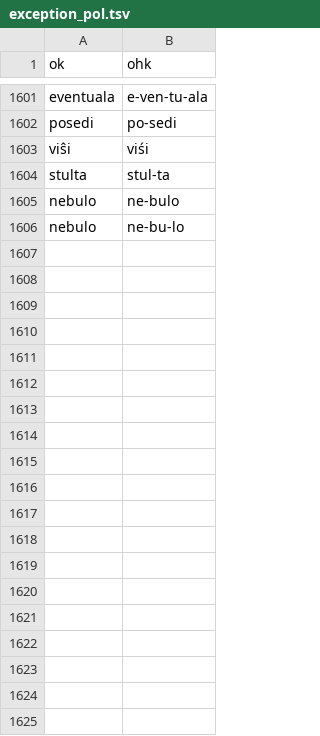
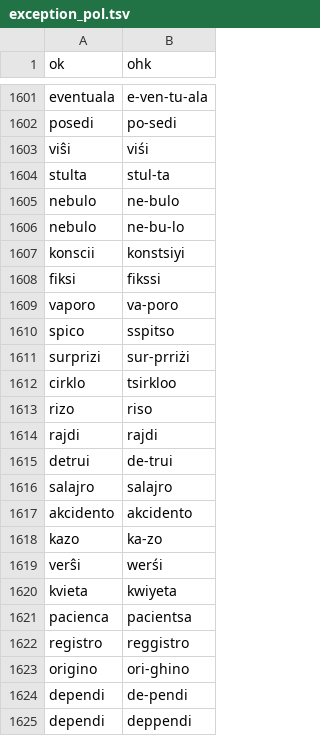
Before and after one commit to masoris/esperanto_tts, a TSV file: exception_pol.tsv, drawn as a sheet; only a part is shown, gaps mark what is left out; the diff covers the shown part only; the diff names each change by its address in the sheet, - before the commit and + after, or states it on an @@ line.

Commit message:
0731

```diff
--- a/exception_pol.tsv
+++ b/exception_pol.tsv
+row 1607: konscii | konstsiyi
+row 1608: fiksi | fikssi
+row 1609: vaporo | va-poro
+row 1610: spico | sspitso
+row 1611: surprizi | sur-prriżi
+row 1612: cirklo | tsirkloo
+row 1613: rizo | riso
+row 1614: rajdi | rajdi
+row 1615: detrui | de-trui
+row 1616: salajro | salajro
+row 1617: akcidento | akcidento
+row 1618: kazo | ka-zo
+row 1619: verŝi | werśi
+row 1620: kvieta | kwiyeta
+row 1621: pacienca | pacientsa
+row 1622: registro | reggistro
+row 1623: origino | ori-ghino
+row 1624: dependi | de-pendi
+row 1625: dependi | deppendi
```
Also changed, not shown: 51 added rows elsewhere in this file.
